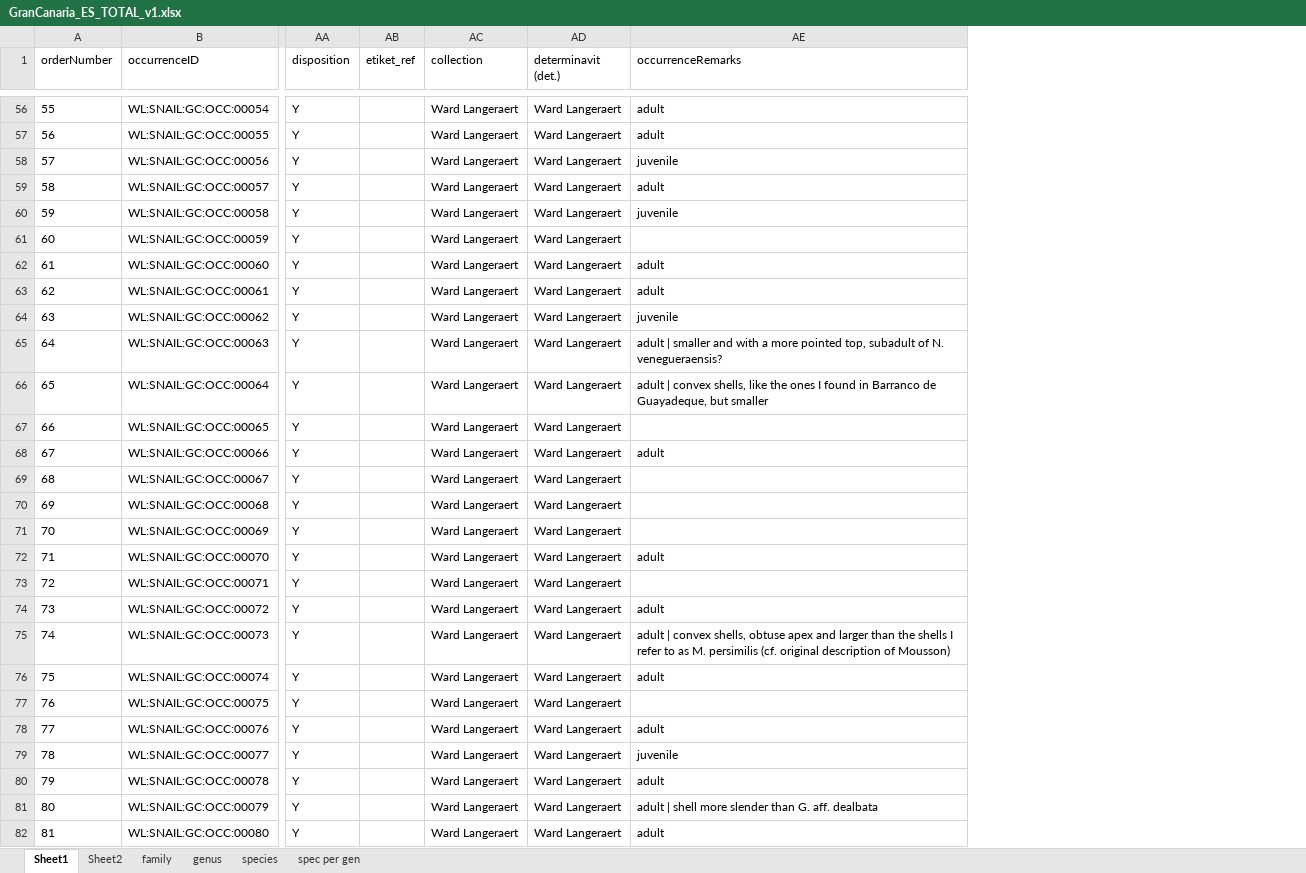
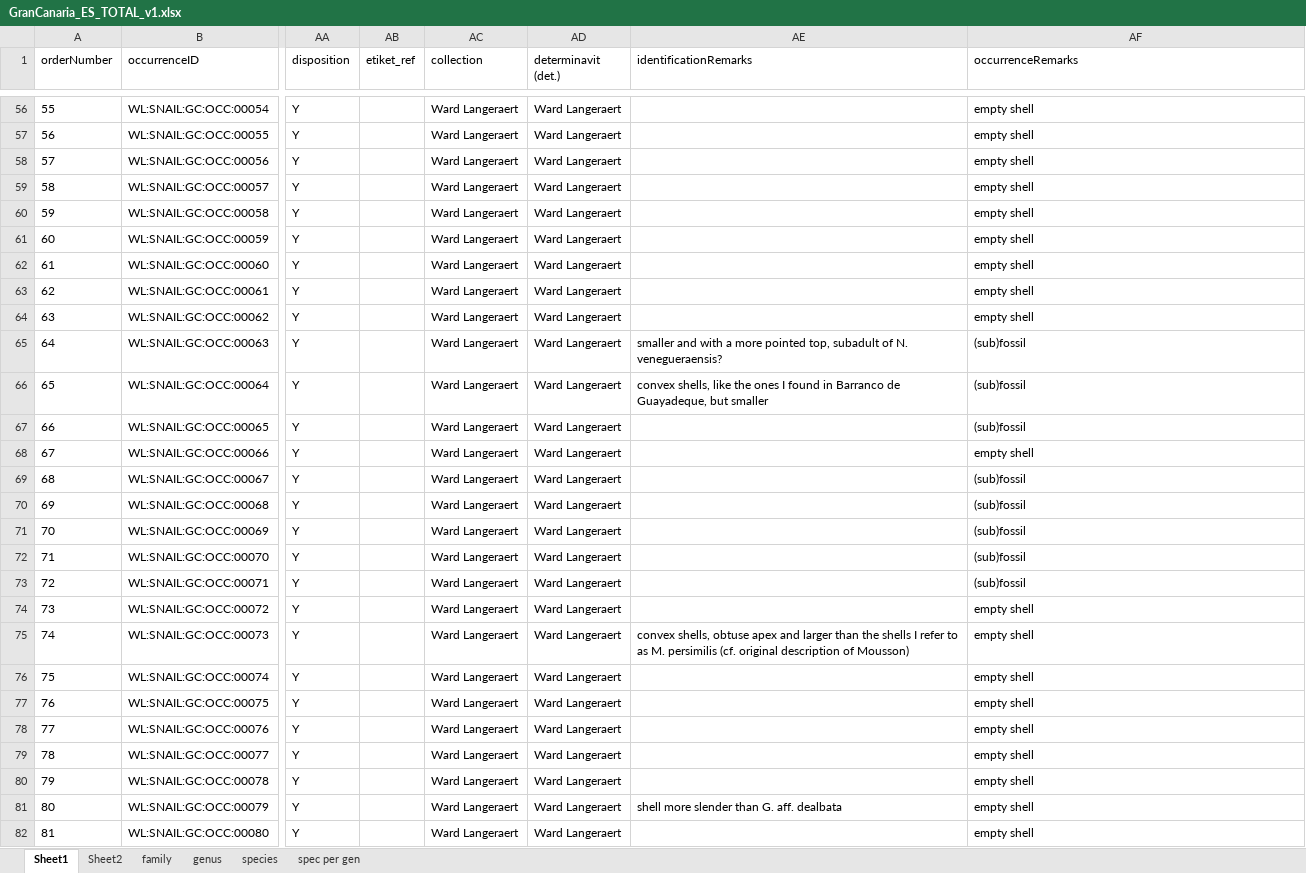
Before and after one commit to BelgianBiodiversityPlatform/landsnails-occurrences, an Excel workbook: data/raw/GranCanaria_ES_TOTAL_v1.xlsx, sheet Sheet1, drawn as a sheet; only a part is shown, gaps mark what is left out; values as stored, in another font and other column widths than the file's, no borders; addresses are those after the commit; the diff covers the shown part only; the diff names each change by its address in the sheet, - before the commit and + after, or states it on an @@ line.

Commit message:
input extra variable identificationRemarks

```diff
--- a/data/raw/GranCanaria_ES_TOTAL_v1.xlsx (sheet Sheet1)
+++ b/data/raw/GranCanaria_ES_TOTAL_v1.xlsx (sheet Sheet1)
+column AE (identificationRemarks), rows 65-81: smaller and with a more pointed top, subadult of N. venegueraensis? | convex shells, like the ones I found in Barranco de Guayadeque, but smaller |  |  |  |  |  |  |  |  | convex shells, obtuse apex and larger than the shells I refer to as M. persimilis (cf. original description of Mousson) |  |  |  |  |  | shell more slender than G. aff. dealbata
-AF56:AF57 (occurrenceRemarks): adult
+AF56:AF57 (occurrenceRemarks): empty shell
-AF58 (occurrenceRemarks): juvenile
+AF58 (occurrenceRemarks): empty shell
-AF59 (occurrenceRemarks): adult
+AF59 (occurrenceRemarks): empty shell
-AF60 (occurrenceRemarks): juvenile
+AF60 (occurrenceRemarks): empty shell
-AF61 (occurrenceRemarks): (empty)
+AF61 (occurrenceRemarks): empty shell
-AF62:AF63 (occurrenceRemarks): adult
+AF62:AF63 (occurrenceRemarks): empty shell
-AF64 (occurrenceRemarks): juvenile
+AF64 (occurrenceRemarks): empty shell
-AF65 (occurrenceRemarks): adult | smaller and with a more pointed top, subadult of N. venegueraensis?
+AF65 (occurrenceRemarks): (sub)fossil
-AF66 (occurrenceRemarks): adult | convex shells, like the ones I found in Barranco de Guayadeque, but smaller
+AF66 (occurrenceRemarks): (sub)fossil
-AF67 (occurrenceRemarks): (empty)
+AF67 (occurrenceRemarks): (sub)fossil
-AF68 (occurrenceRemarks): adult
+AF68 (occurrenceRemarks): empty shell
-AF69:AF71 (occurrenceRemarks): (empty)
+AF69:AF71 (occurrenceRemarks): (sub)fossil
-AF72 (occurrenceRemarks): adult
+AF72 (occurrenceRemarks): (sub)fossil
-AF73 (occurrenceRemarks): (empty)
+AF73 (occurrenceRemarks): (sub)fossil
-AF74 (occurrenceRemarks): adult
+AF74 (occurrenceRemarks): empty shell
-AF75 (occurrenceRemarks): adult | convex shells, obtuse apex and larger than the shells I refer to as M. persimilis (cf. original description of Mousson)
+AF75 (occurrenceRemarks): empty shell
-AF76 (occurrenceRemarks): adult
+AF76 (occurrenceRemarks): empty shell
-AF77 (occurrenceRemarks): (empty)
+AF77 (occurrenceRemarks): empty shell
-AF78 (occurrenceRemarks): adult
+AF78 (occurrenceRemarks): empty shell
-AF79 (occurrenceRemarks): juvenile
+AF79 (occurrenceRemarks): empty shell
-AF80 (occurrenceRemarks): adult
+AF80 (occurrenceRemarks): empty shell
-AF81 (occurrenceRemarks): adult | shell more slender than G. aff. dealbata
+AF81 (occurrenceRemarks): empty shell
-AF82 (occurrenceRemarks): adult
+AF82 (occurrenceRemarks): empty shell
```
Also changed, not shown: 362 edited cells elsewhere in this sheet, charts or pictures.
